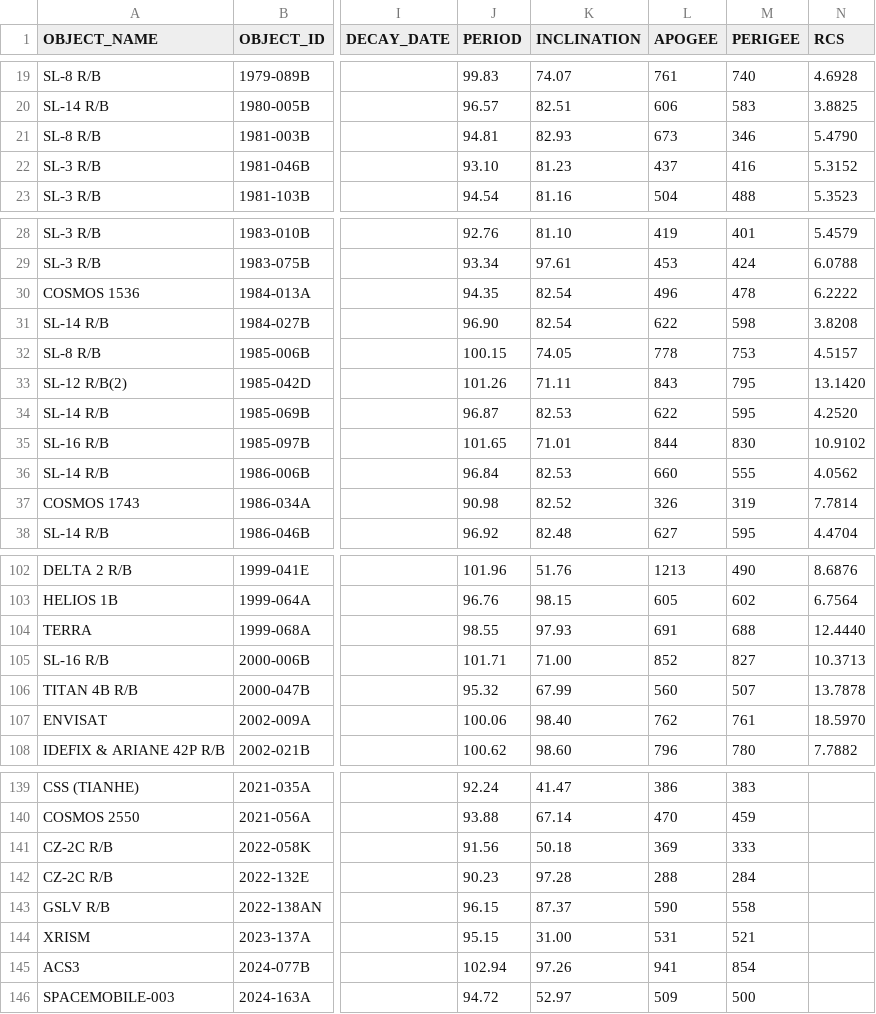
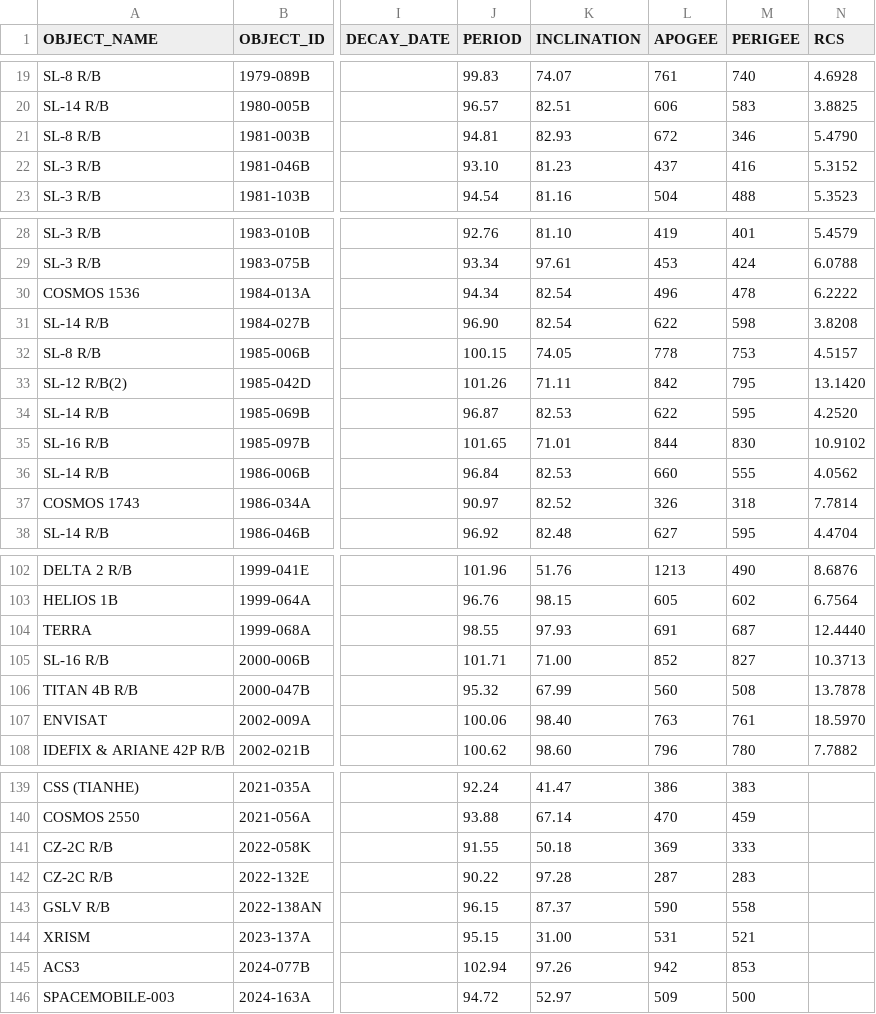
Before and after one commit to jimsBeam/my-map-satellite-mirror, a CSV file: docs/satcat-visual.csv, drawn as a sheet; only a part is shown, gaps mark what is left out; the diff covers the shown part only; the diff names each change by its address in the sheet, - before the commit and + after, or states it on an @@ line.

```diff
--- a/docs/satcat-visual.csv
+++ b/docs/satcat-visual.csv
-L21 (APOGEE): 673
+L21 (APOGEE): 672
-J30 (PERIOD): 94.35
+J30 (PERIOD): 94.34
-L33 (APOGEE): 843
+L33 (APOGEE): 842
-J37 (PERIOD): 90.98
+J37 (PERIOD): 90.97
-M37 (PERIGEE): 319
+M37 (PERIGEE): 318
-M104 (PERIGEE): 688
+M104 (PERIGEE): 687
-M106 (PERIGEE): 507
+M106 (PERIGEE): 508
-L107 (APOGEE): 762
+L107 (APOGEE): 763
-J141 (PERIOD): 91.56
+J141 (PERIOD): 91.55
-J142 (PERIOD): 90.23
+J142 (PERIOD): 90.22
-L142 (APOGEE): 288
+L142 (APOGEE): 287
-M142 (PERIGEE): 284
+M142 (PERIGEE): 283
-L145 (APOGEE): 941
+L145 (APOGEE): 942
-M145 (PERIGEE): 854
+M145 (PERIGEE): 853
```
Also changed, not shown: 9 edited cells elsewhere in this file, 1 other file.
